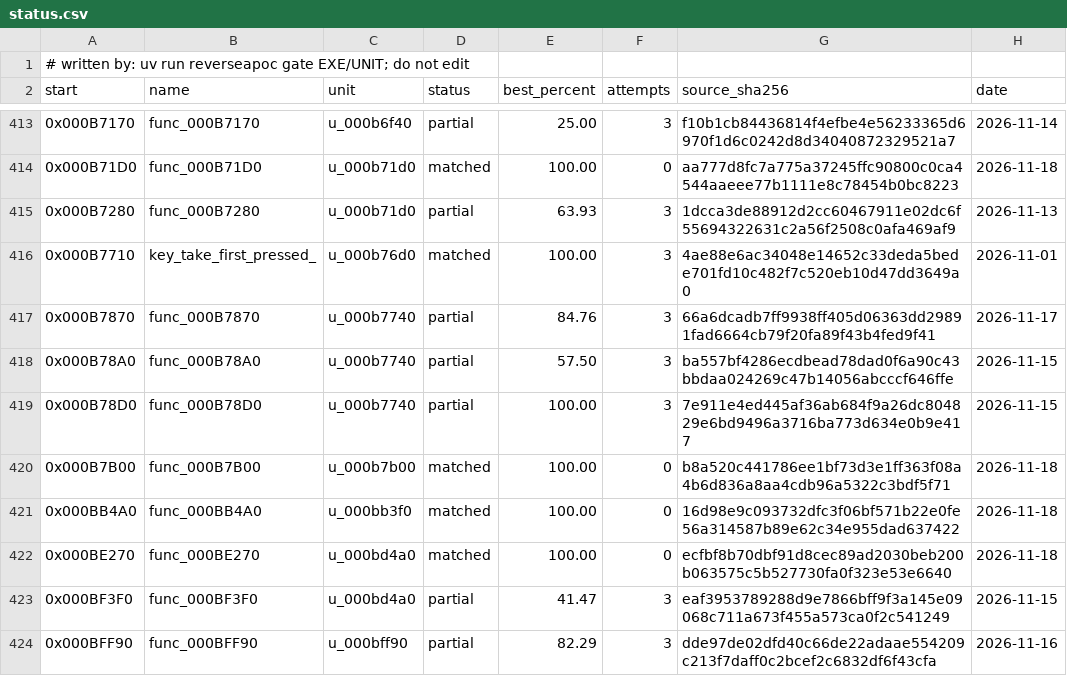
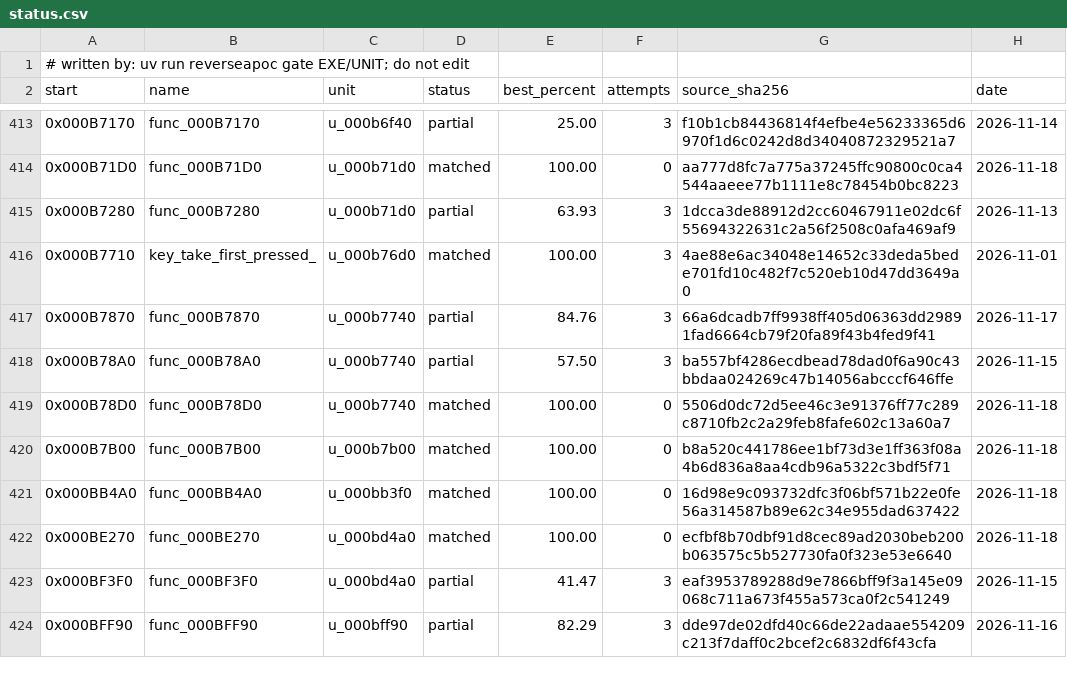
Before and after one commit to ayrtondenner/ReverseApoc, a CSV file: config/ufo2p/status.csv, drawn as a sheet; only a part is shown, gaps mark what is left out.

```diff
--- a/config/ufo2p/status.csv
+++ b/config/ufo2p/status.csv
@@ -418,3 +418,3 @@ start,name,unit,status,best_percent,attempts,source_sha256,date
 0x000B78A0,func_000B78A0,u_000b7740,partial,57.50,3,ba557bf4286ecdbead78dad0f6a90c43bbdaa024269c47b14056abcccf646ffe,2026-11-15
-0x000B78D0,func_000B78D0,u_000b7740,partial,100.00,3,7e911e4ed445af36ab684f9a26dc804829e6bd9496a3716ba773d634e0b9e417,2026-11-15
+0x000B78D0,func_000B78D0,u_000b7740,matched,100.00,0,5506d0dc72d5ee46c3e91376ff77c289c8710fb2c2a29feb8fafe602c13a60a7,2026-11-18
 0x000B7B00,func_000B7B00,u_000b7b00,matched,100.00,0,b8a520c441786ee1bf73d3e1ff363f08a4b6d836a8aa4cdb96a5322c3bdf5f71,2026-11-18
```
Also changed, not shown: 2 other files.
